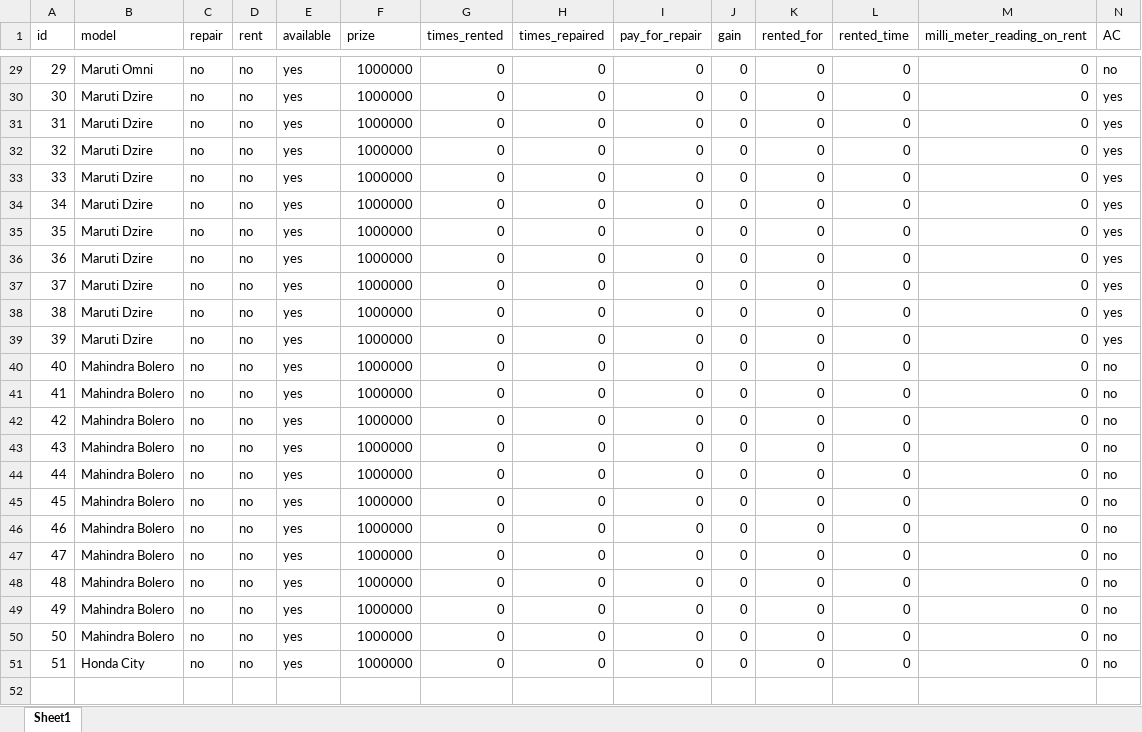
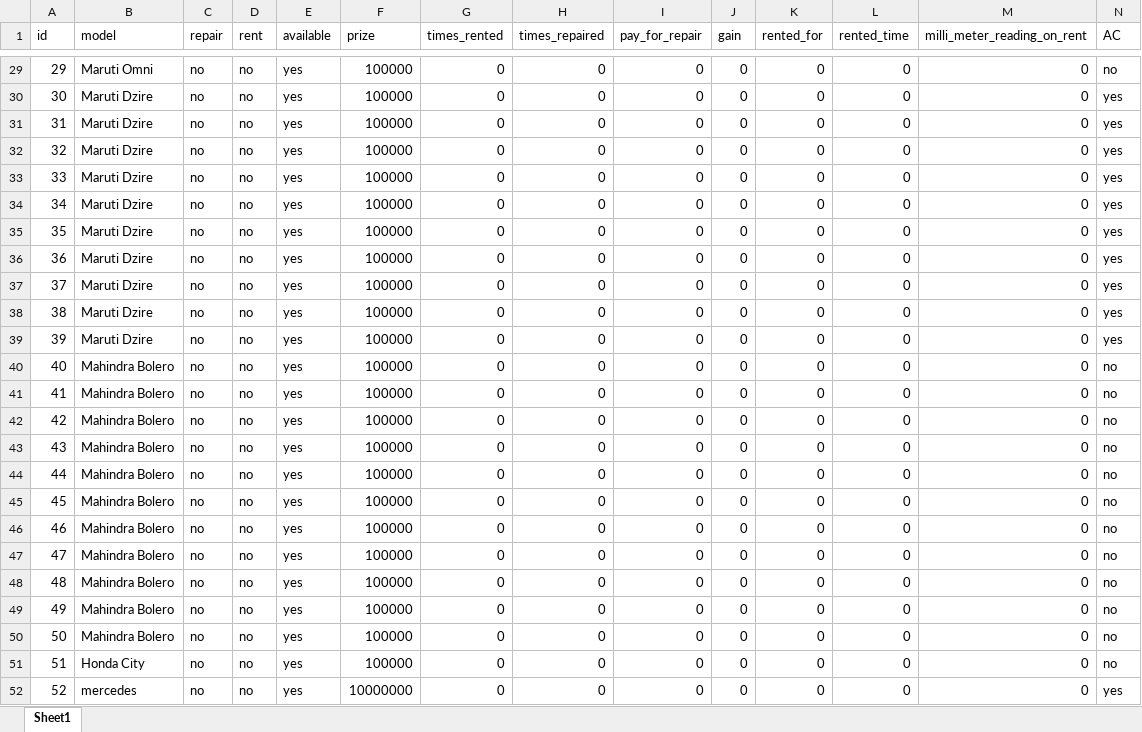
Before and after one commit to kamal7643/gp_project_rent_software, an Excel workbook: cache/cars.xlsx, sheet Sheet1, drawn as a sheet; only a part is shown, gaps mark what is left out; values as stored, in another font and other column widths than the file's, no borders; rows hold the shown columns only; the diff covers the shown part only; the diff names each change by its address in the sheet, - before the commit and + after, or states it on an @@ line.

```diff
--- a/cache/cars.xlsx (sheet Sheet1)
+++ b/cache/cars.xlsx (sheet Sheet1)
-F29:F51 (prize): 1000000
+F29:F51 (prize): 100000
+row 52: 52 | mercedes | no | no | yes | 10000000 | 0 | 0 | 0 | 0 | 0 | 0 | 0 | yes
```
Also changed, not shown: 27 edited cells elsewhere in this sheet, 2 other files.
